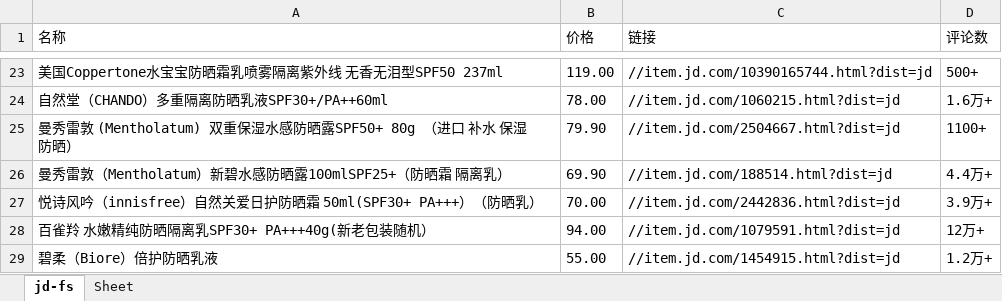
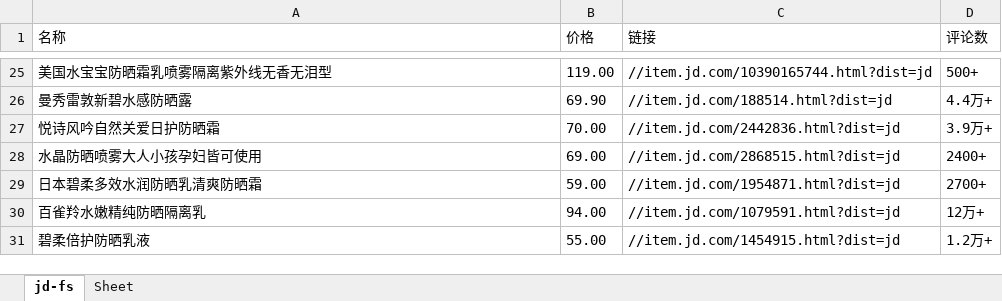
Before and after one commit to mengqingmeng/jd-fs, an Excel workbook: jd.xlsx, sheet jd-fs, drawn as a sheet; only a part is shown, gaps mark what is left out; values as stored, in another font and other column widths than the file's, no borders; removed rows and columns are numbered as before the commit, all else as after; the diff covers the shown part only; the diff names each change by its address in the sheet, - before the commit and + after, or states it on an @@ line.

```diff
--- a/jd.xlsx (sheet jd-fs)
+++ b/jd.xlsx (sheet jd-fs)
-A25 (名称): 美国Coppertone水宝宝防晒霜乳喷雾隔离紫外线 无香无泪型SPF50 237ml
+A25 (名称): 美国水宝宝防晒霜乳喷雾隔离紫外线无香无泪型
-row 24: 自然堂（CHANDO）多重隔离防晒乳液SPF30+/PA++60ml | 78.00 | //item.jd.com/1060215.html?dist=jd | 1.6万+
-row 25: 曼秀雷敦 (Mentholatum) 双重保湿水感防晒露SPF50+ 80g （进口 补水 保湿 防晒） | 79.90 | //item.jd.com/2504667.html?dist=jd | 1100+
-A26 (名称): 曼秀雷敦（Mentholatum）新碧水感防晒露100mlSPF25+（防晒霜 隔离乳）
+A26 (名称): 曼秀雷敦新碧水感防晒露
-A27 (名称): 悦诗风吟（innisfree）自然关爱日护防晒霜 50ml(SPF30+ PA+++）（防晒乳）
+A27 (名称): 悦诗风吟自然关爱日护防晒霜
+row 28: 水晶防晒喷雾大人小孩孕妇皆可使用 | 69.00 | //item.jd.com/2868515.html?dist=jd | 2400+
+row 29: 日本碧柔多效水润防晒乳清爽防晒霜 | 59.00 | //item.jd.com/1954871.html?dist=jd | 2700+
-A30 (名称): 百雀羚 水嫩精纯防晒隔离乳SPF30+ PA+++40g(新老包装随机）
+A30 (名称): 百雀羚水嫩精纯防晒隔离乳
-A31 (名称): 碧柔（Biore）倍护防晒乳液
+A31 (名称): 碧柔倍护防晒乳液
```
Also changed, not shown: other rows of this sheet, 2 other files.
